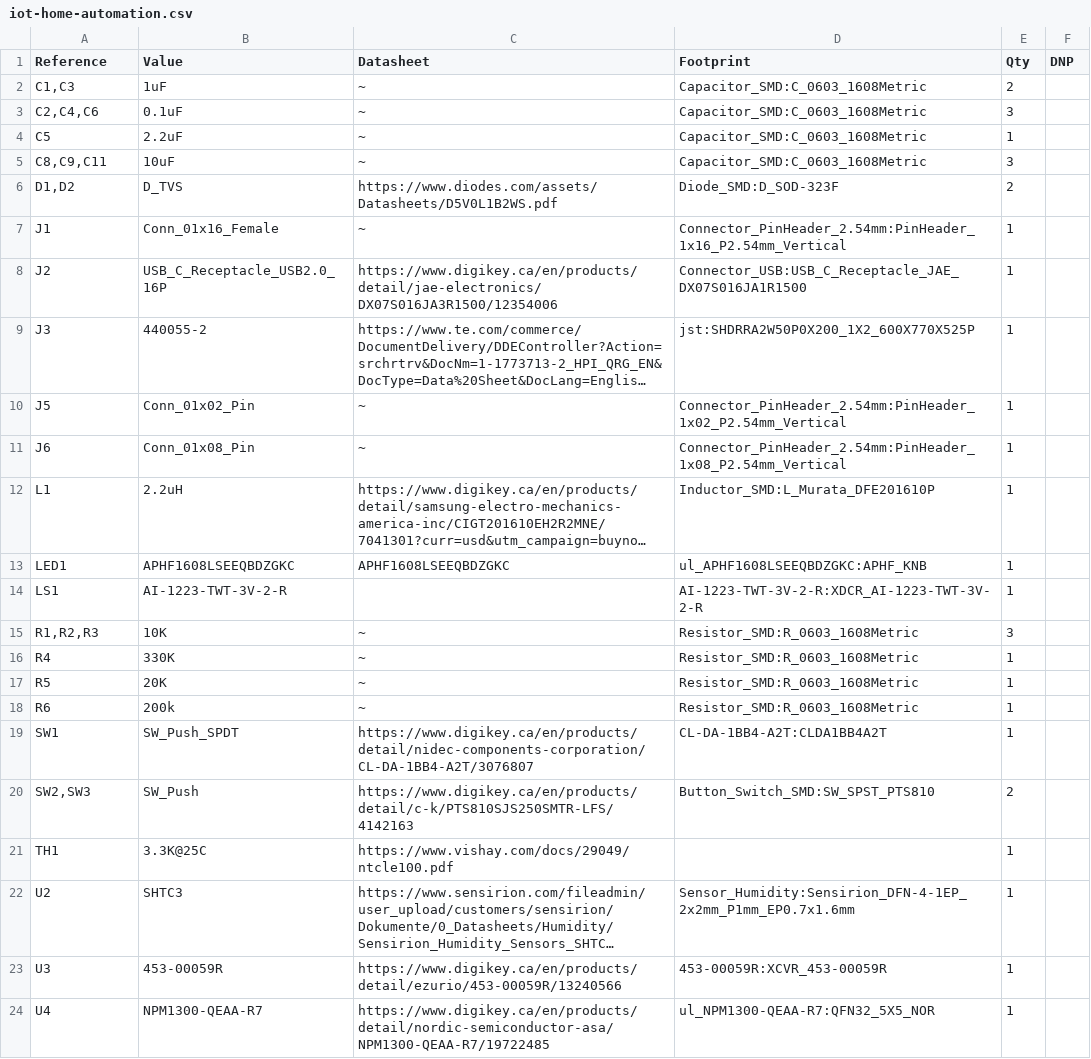
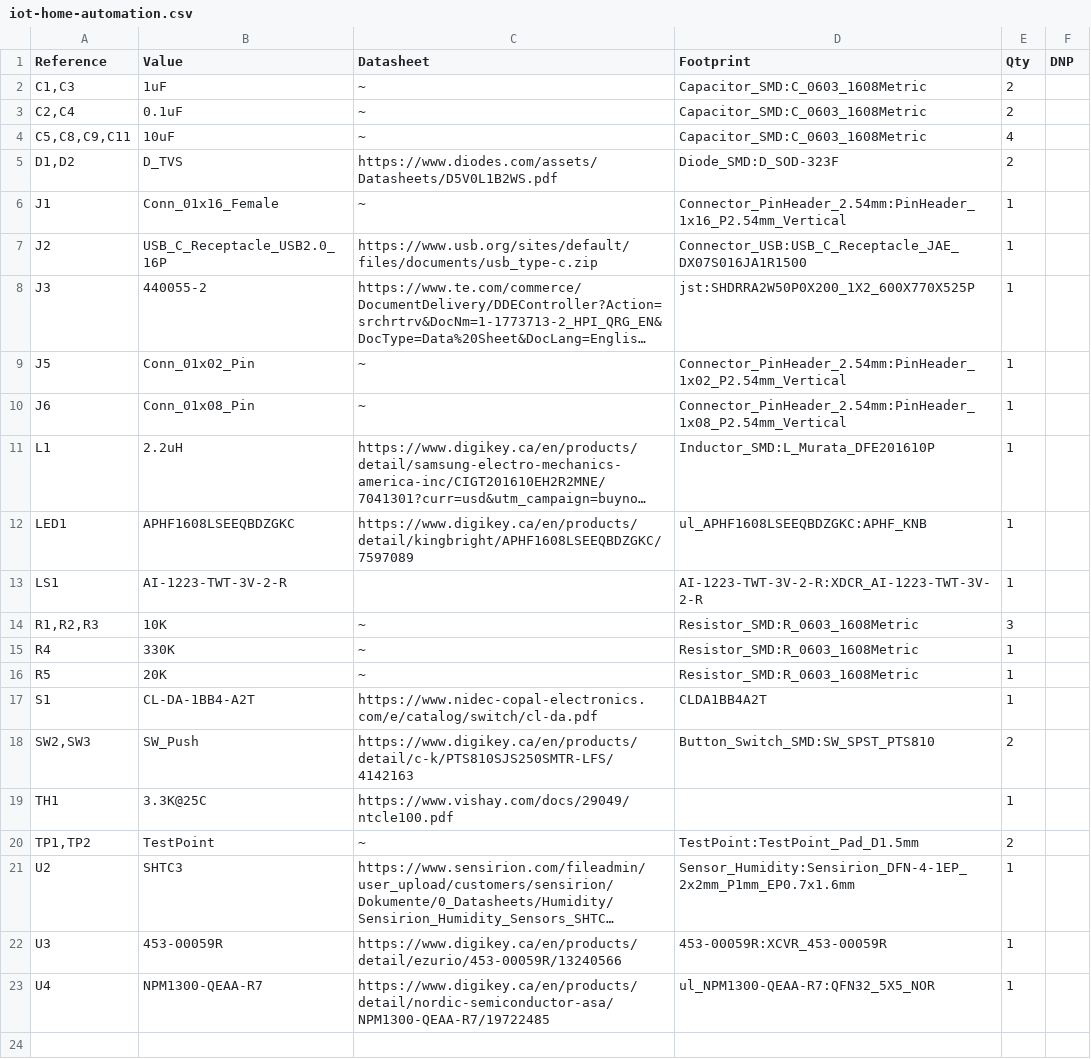
Before and after one commit to gabrielpgagne/iot-home-automation-hw, a CSV file: iot-home-automation.csv, drawn as a sheet; long unchanged cells end in …; removed rows and columns are numbered as before the commit, all else as after; the diff names each change by its address in the sheet, - before the commit and + after, or states it on an @@ line.

```diff
--- a/iot-home-automation.csv
+++ b/iot-home-automation.csv
-A3 (Reference): C2,C4,C6
+A3 (Reference): C2,C4
-E3 (Qty): 3
+E3 (Qty): 2
-row 4: C5 | 2.2uF | ~ | Capacitor_SMD:C_0603_1608Metric | 1
-A4 (Reference): C8,C9,C11
+A4 (Reference): C5,C8,C9,C11
-E4 (Qty): 3
+E4 (Qty): 4
-C7 (Datasheet): https://www.digikey.ca/en/products/detail/jae-electronics/DX07S016JA3R1500/12354006
+C7 (Datasheet): https://www.usb.org/sites/default/files/documents/usb_type-c.zip
-C12 (Datasheet): APHF1608LSEEQBDZGKC
+C12 (Datasheet): https://www.digikey.ca/en/products/detail/kingbright/APHF1608LSEEQBDZGKC/7597089
-row 18: R6 | 200k | ~ | Resistor_SMD:R_0603_1608Metric | 1
-row 19: SW1 | SW_Push_SPDT | https://www.digikey.ca/en/products/detail/nidec-components-corporation/CL-DA-1BB4-A2T/3076807 | CL-DA-1BB4-A2T:CLDA1BB4A2T | 1
+row 17: S1 | CL-DA-1BB4-A2T | https://www.nidec-copal-electronics.com/e/catalog/switch/cl-da.pdf | CLDA1BB4A2T | 1
+row 20: TP1,TP2 | TestPoint | ~ | TestPoint:TestPoint_Pad_D1.5mm | 2
```
Also changed, not shown: 3 other files.
